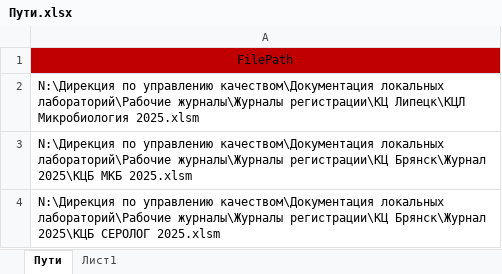
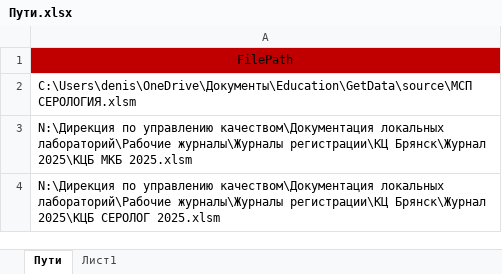
Before and after one commit to DenisTernovoy/GetDataScript, an Excel workbook: data/Пути.xlsx, sheet Пути, drawn as a sheet; values as stored, in another font and other column widths than the file's, no borders; table styles not drawn; the diff names each change by its address in the sheet, - before the commit and + after, or states it on an @@ line.

```diff
--- a/data/Пути.xlsx (sheet Пути)
+++ b/data/Пути.xlsx (sheet Пути)
-A2: N:\Дирекция по управлению качеством\Документация локальных лабораторий\Рабочие журналы\Журналы регистрации\КЦ Липецк\КЦЛ Микробиология 2025.xlsm
+A2: C:\Users\denis\OneDrive\Документы\Education\GetData\source\МСП СЕРОЛОГИЯ.xlsm
```
Also changed, not shown: 1 other file.
